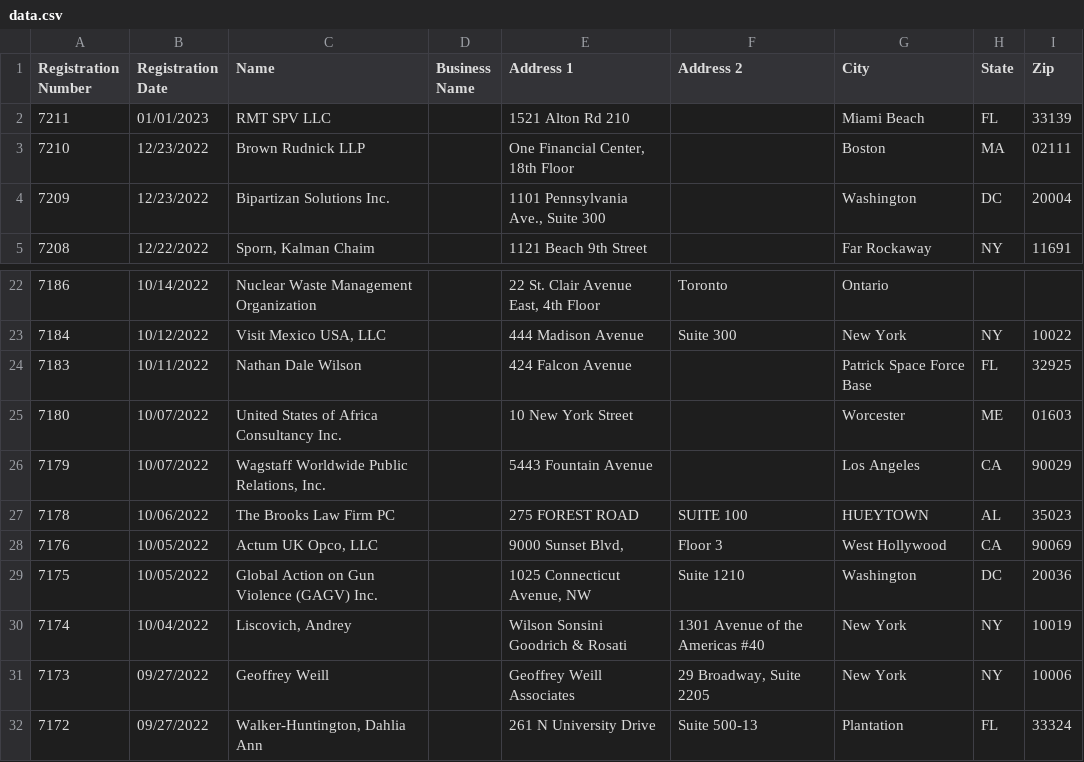
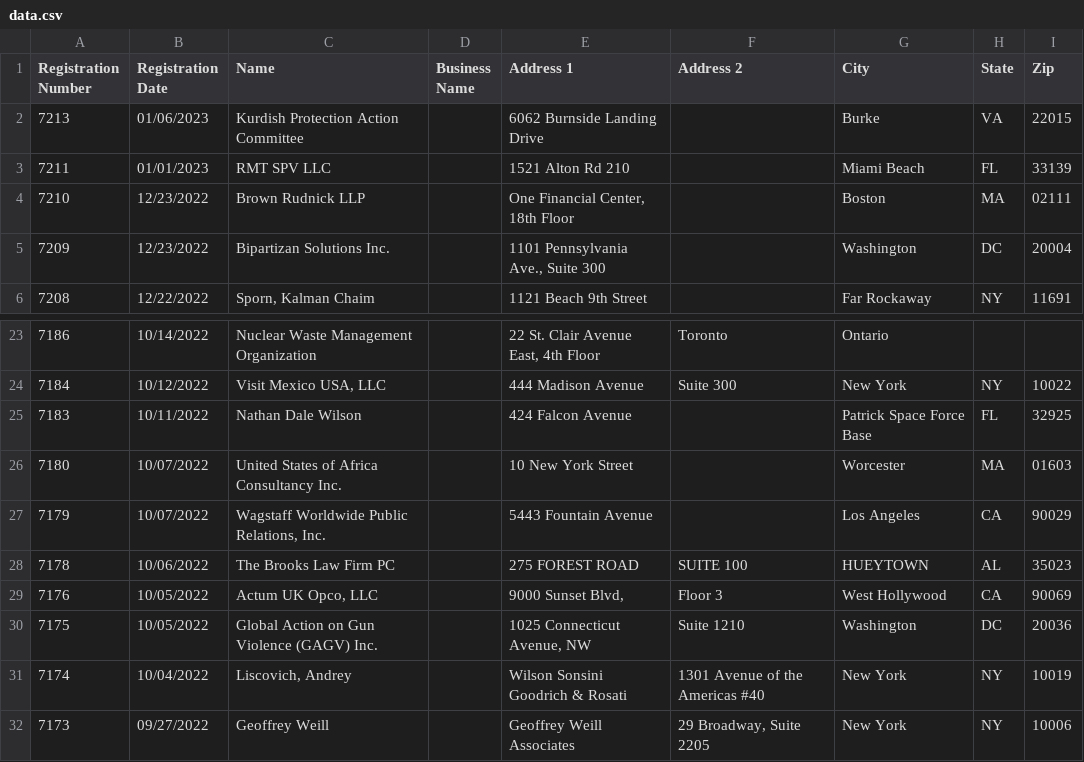
Before and after one commit to markschaver/FARA-Active, a CSV file: data.csv, drawn as a sheet; only a part is shown, gaps mark what is left out; the shorter side is filled out with more unchanged rows.

Commit message:
Flat: latest data (2023-01-08T08:24:01.362Z) {   "date": "2023-01-08T08:24:01.362Z",   "files": [     {       "name": "data.csv",       "deltaBytes": 116,       "source": "https://efile.fara.gov/api/v1/Registrants/csv/Active"     }   ] }

```diff
--- a/data.csv
+++ b/data.csv
@@ -1,2 +1,3 @@
 "Registration Number","Registration Date","Name","Business Name","Address 1","Address 2","City","State","Zip"
+"7213","01/06/2023","Kurdish Protection Action Committee","","6062 Burnside Landing Drive","","Burke","VA","22015"
 "7211","01/01/2023","RMT SPV LLC","","1521 Alton Rd 210","","Miami Beach","FL","33139"
@@ -24,3 +25,3 @@
 "7183","10/11/2022","Nathan Dale Wilson","","424 Falcon Avenue",""," Patrick Space Force Base","FL","32925"
-"7180","10/07/2022","United States of Africa Consultancy Inc.","","10 New York Street","","Worcester","ME"," 01603"
+"7180","10/07/2022","United States of Africa Consultancy Inc.","","10 New York Street","","Worcester","MA"," 01603"
 "7179","10/07/2022","Wagstaff Worldwide Public Relations, Inc.","","5443 Fountain Avenue","","Los Angeles","CA","90029"
```
